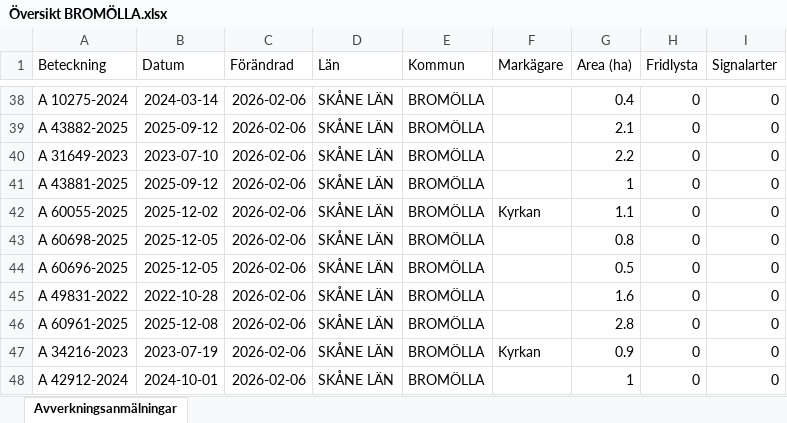
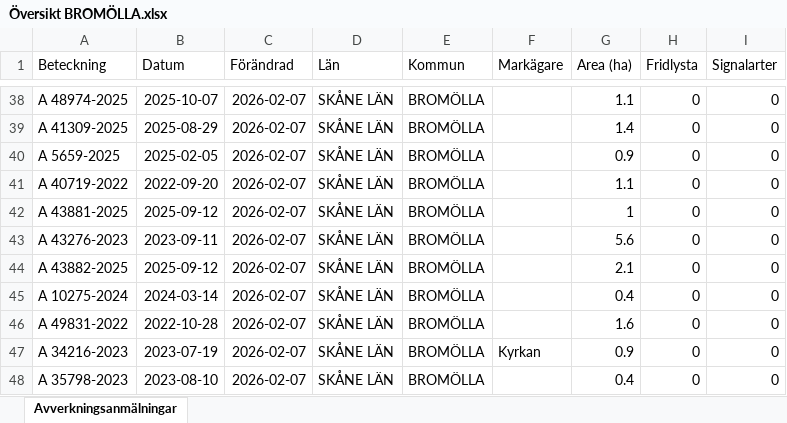
Before and after one commit to klasma/Logging_1272, an Excel workbook: Översikt BROMÖLLA.xlsx, sheet Avverkningsanmälningar, drawn as a sheet; only a part is shown, gaps mark what is left out; values as stored, in another font and other column widths than the file's, no borders; the diff covers the shown part only; the diff names each change by its address in the sheet, - before the commit and + after, or states it on an @@ line.

```diff
--- a/Översikt BROMÖLLA.xlsx (sheet Avverkningsanmälningar)
+++ b/Översikt BROMÖLLA.xlsx (sheet Avverkningsanmälningar)
-A38 (Beteckning): A 10275-2024
+A38 (Beteckning): A 48974-2025
-B38 (Datum): 2024-03-14
+B38 (Datum): 2025-10-07
-C38:C48 (Förändrad): 2026-02-06
+C38:C48 (Förändrad): 2026-02-07
-G38 (Area (ha)): 0.4
+G38 (Area (ha)): 1.1
-A39 (Beteckning): A 43882-2025
+A39 (Beteckning): A 41309-2025
-B39 (Datum): 2025-09-12
+B39 (Datum): 2025-08-29
-G39 (Area (ha)): 2.1
+G39 (Area (ha)): 1.4
-A40 (Beteckning): A 31649-2023
+A40 (Beteckning): A 5659-2025
-B40 (Datum): 2023-07-10
+B40 (Datum): 2025-02-05
-G40 (Area (ha)): 2.2
+G40 (Area (ha)): 0.9
-A41 (Beteckning): A 43881-2025
+A41 (Beteckning): A 40719-2022
-B41 (Datum): 2025-09-12
+B41 (Datum): 2022-09-20
-G41 (Area (ha)): 1
+G41 (Area (ha)): 1.1
-A42 (Beteckning): A 60055-2025
+A42 (Beteckning): A 43881-2025
-B42 (Datum): 2025-12-02
+B42 (Datum): 2025-09-12
-F42 (Markägare): Kyrkan
+F42 (Markägare): (empty)
-G42 (Area (ha)): 1.1
+G42 (Area (ha)): 1
-A43 (Beteckning): A 60698-2025
+A43 (Beteckning): A 43276-2023
-B43 (Datum): 2025-12-05
+B43 (Datum): 2023-09-11
-G43 (Area (ha)): 0.8
+G43 (Area (ha)): 5.6
-A44 (Beteckning): A 60696-2025
+A44 (Beteckning): A 43882-2025
-B44 (Datum): 2025-12-05
+B44 (Datum): 2025-09-12
-G44 (Area (ha)): 0.5
+G44 (Area (ha)): 2.1
-A45 (Beteckning): A 49831-2022
+A45 (Beteckning): A 10275-2024
-B45 (Datum): 2022-10-28
+B45 (Datum): 2024-03-14
-G45 (Area (ha)): 1.6
+G45 (Area (ha)): 0.4
-A46 (Beteckning): A 60961-2025
+A46 (Beteckning): A 49831-2022
-B46 (Datum): 2025-12-08
+B46 (Datum): 2022-10-28
-G46 (Area (ha)): 2.8
+G46 (Area (ha)): 1.6
-A48 (Beteckning): A 42912-2024
+A48 (Beteckning): A 35798-2023
-B48 (Datum): 2024-10-01
+B48 (Datum): 2023-08-10
-G48 (Area (ha)): 1
+G48 (Area (ha)): 0.4
```
Also changed, not shown: 295 edited cells elsewhere in this sheet, artfynd/A 17396-2024 artfynd.xlsx, artfynd/A 42062-2024 artfynd.xlsx, 23 other files.
